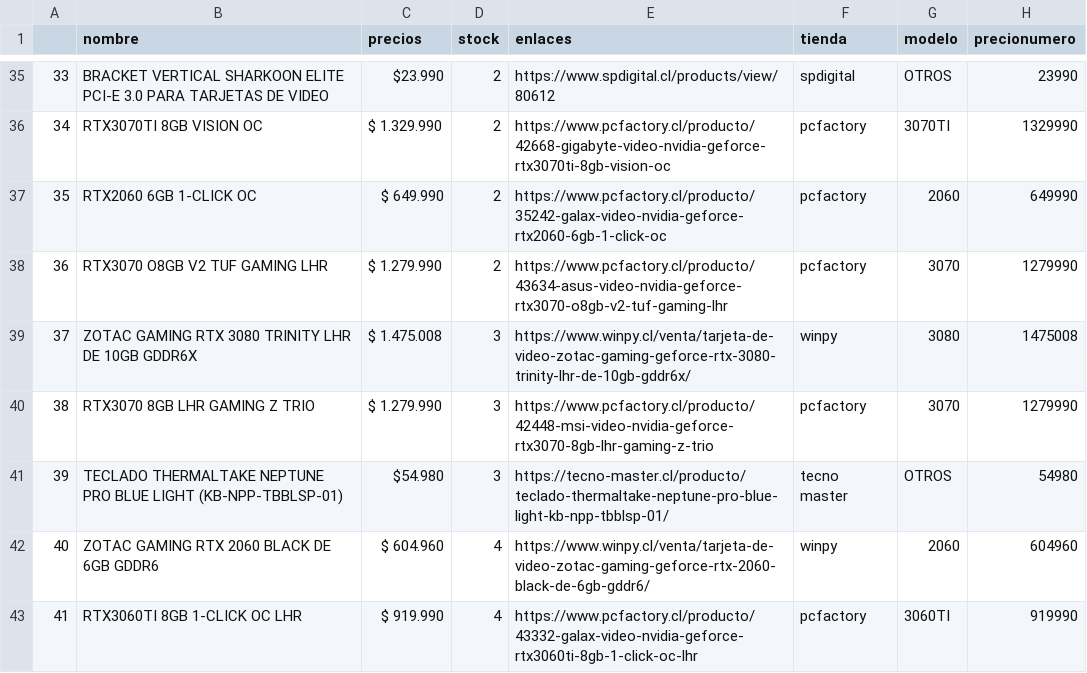
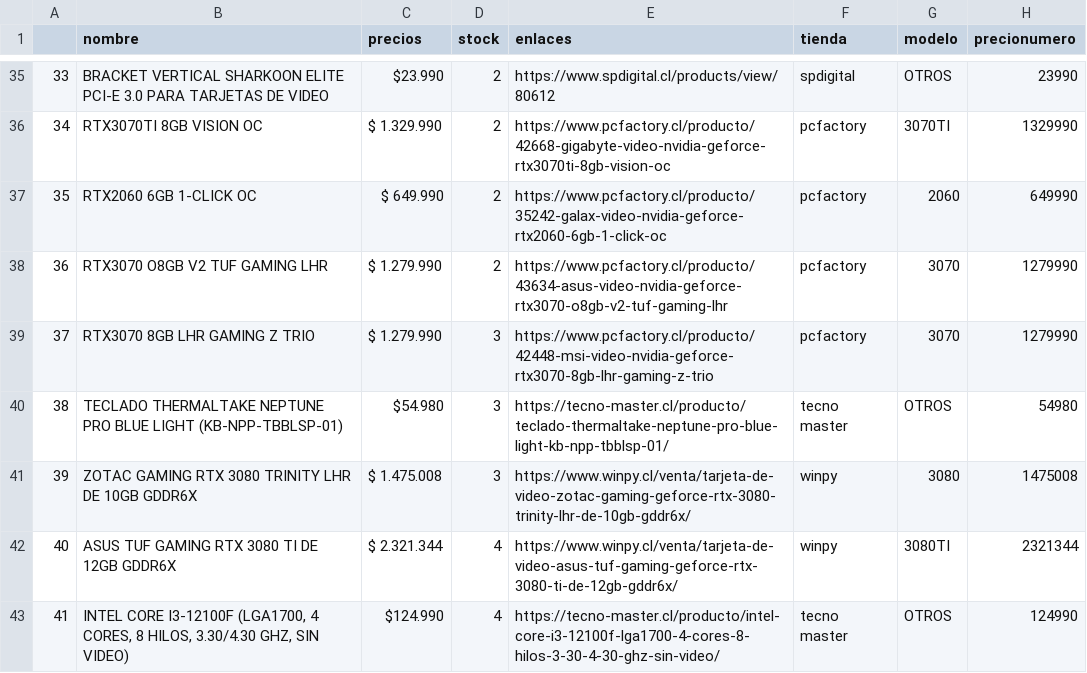
Before and after one commit to cristian-data-science/price_tracker_webapp, a CSV file: resultadofinal.csv, drawn as a sheet; only a part is shown, gaps mark what is left out; the diff covers the shown part only.

Commit message:
data source update

```diff
--- a/resultadofinal.csv
+++ b/resultadofinal.csv
@@ -38,6 +38,6 @@
 36,  RTX3070 O8GB V2 TUF GAMING LHR,$ 1.279.990,2,https://www.pcfactory.cl/producto/43634-asus-video-nvidia-geforce-rtx3070-o8gb-v2-tuf-gaming-lhr,pcfactory,3070,1279990
-37,ZOTAC GAMING  RTX 3080 TRINITY LHR DE 10GB GDDR6X,$ 1.475.008,3,https://www.winpy.cl/venta/tarjeta-de-video-zotac-gaming-geforce-rtx-3080-trinity-lhr-de-10gb-gddr6x/,winpy,3080,1475008
-38,  RTX3070 8GB LHR GAMING Z TRIO,$ 1.279.990,3,https://www.pcfactory.cl/producto/42448-msi-video-nvidia-geforce-rtx3070-8gb-lhr-gaming-z-trio,pcfactory,3070,1279990
-39,TECLADO THERMALTAKE NEPTUNE PRO BLUE LIGHT (KB-NPP-TBBLSP-01),$54.980,3,https://tecno-master.cl/producto/teclado-thermaltake-neptune-pro-blue-light-kb-npp-tbblsp-01/,tecno master,OTROS,54980
-40,ZOTAC GAMING  RTX 2060 BLACK DE 6GB GDDR6,$ 604.960,4,https://www.winpy.cl/venta/tarjeta-de-video-zotac-gaming-geforce-rtx-2060-black-de-6gb-gddr6/,winpy,2060,604960
-41,  RTX3060TI 8GB 1-CLICK OC LHR,$ 919.990,4,https://www.pcfactory.cl/producto/43332-galax-video-nvidia-geforce-rtx3060ti-8gb-1-click-oc-lhr,pcfactory,3060TI,919990
+37,  RTX3070 8GB LHR GAMING Z TRIO,$ 1.279.990,3,https://www.pcfactory.cl/producto/42448-msi-video-nvidia-geforce-rtx3070-8gb-lhr-gaming-z-trio,pcfactory,3070,1279990
+38,TECLADO THERMALTAKE NEPTUNE PRO BLUE LIGHT (KB-NPP-TBBLSP-01),$54.980,3,https://tecno-master.cl/producto/teclado-thermaltake-neptune-pro-blue-light-kb-npp-tbblsp-01/,tecno master,OTROS,54980
+39,ZOTAC GAMING  RTX 3080 TRINITY LHR DE 10GB GDDR6X,$ 1.475.008,3,https://www.winpy.cl/venta/tarjeta-de-video-zotac-gaming-geforce-rtx-3080-trinity-lhr-de-10gb-gddr6x/,winpy,3080,1475008
+40,ASUS TUF GAMING  RTX 3080 TI DE 12GB GDDR6X,$ 2.321.344,4,https://www.winpy.cl/venta/tarjeta-de-video-asus-tuf-gaming-geforce-rtx-3080-ti-de-12gb-gddr6x/,winpy,3080TI,2321344
+41,"INTEL CORE I3-12100F (LGA1700, 4 CORES, 8 HILOS, 3.30/4.30 GHZ, SIN VIDEO)",$124.990,4,https://tecno-master.cl/producto/intel-core-i3-12100f-lga1700-4-cores-8-hilos-3-30-4-30-ghz-sin-video/,tecno master,OTROS,124990
```
Also changed, not shown: 158 edited cells elsewhere in this file.
